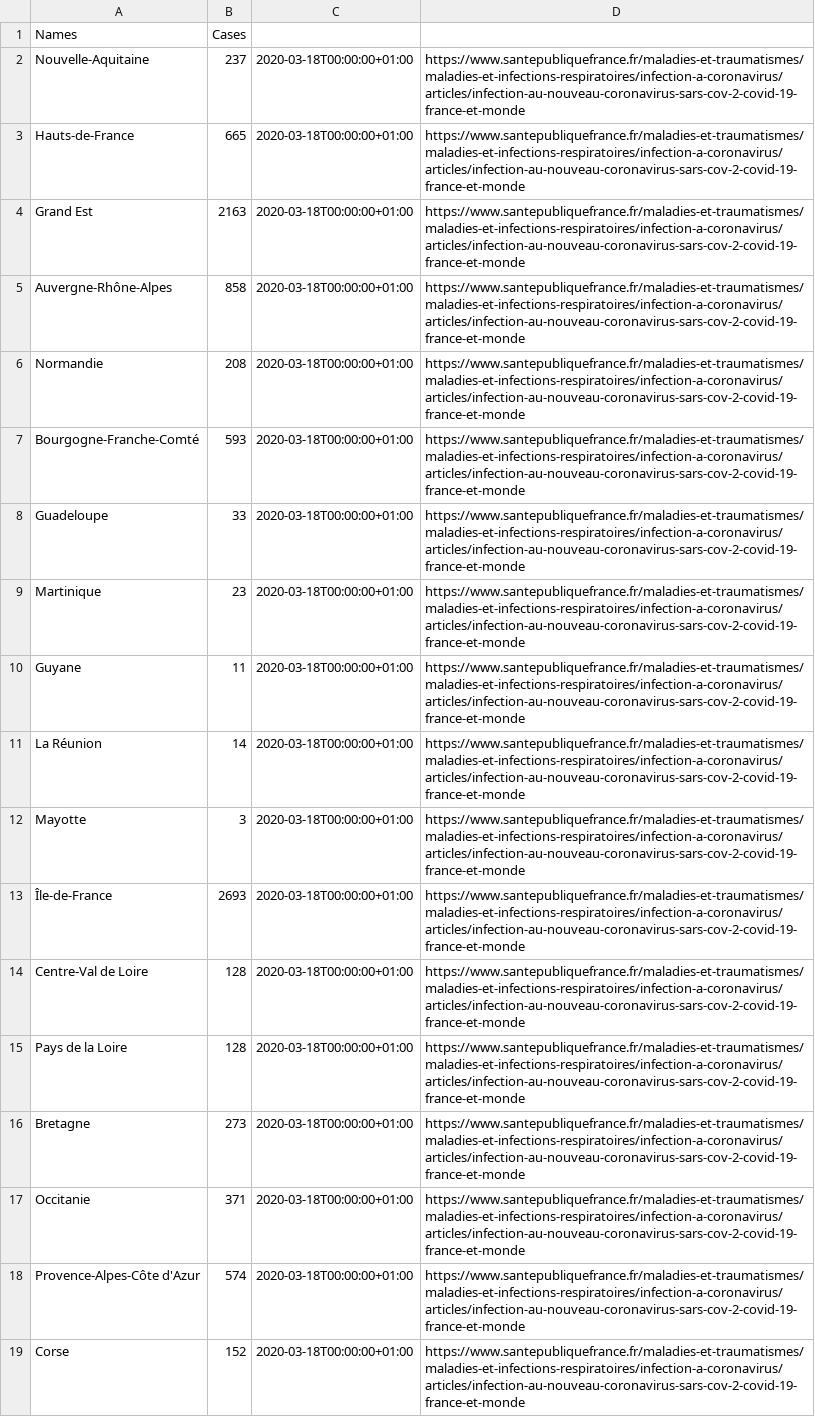
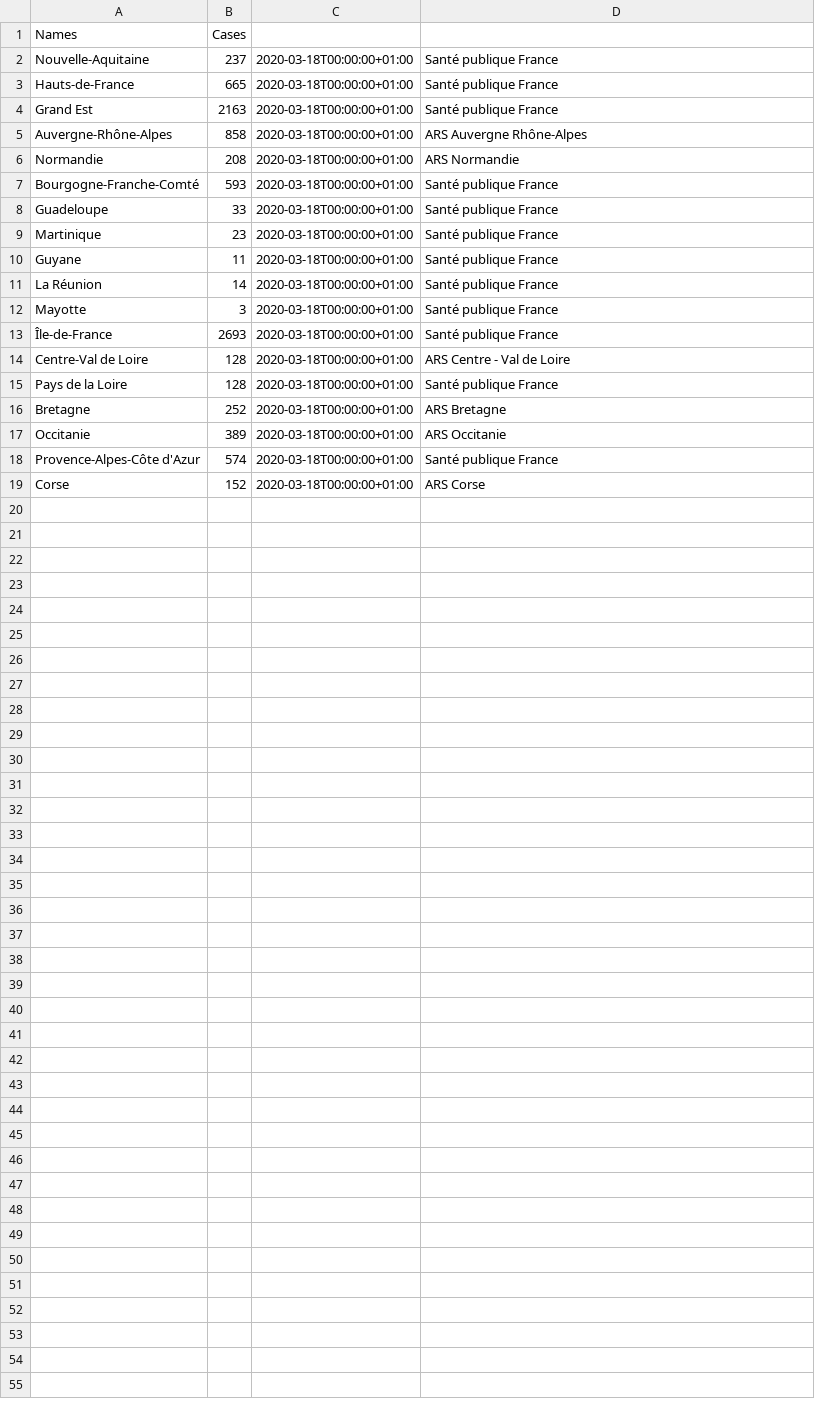
Before and after one commit to nCov19-DataPoints/nCov19-DataPoints.github.io, a CSV file: France/ncov19.csv, drawn as a sheet.

```diff
--- a/France/ncov19.csv
+++ b/France/ncov19.csv
@@ -1,19 +1,19 @@
 Names,Cases
-Nouvelle-Aquitaine,237,2020-03-18T00:00:00+01:00,https://www.santepubliquefrance.fr/maladies-et-traumatismes/maladies-et-infections-respiratoires/infection-a-coronavirus/articles/infection-au-nouveau-coronavirus-sars-cov-2-covid-19-france-et-monde
-Hauts-de-France,665,2020-03-18T00:00:00+01:00,https://www.santepubliquefrance.fr/maladies-et-traumatismes/maladies-et-infections-respiratoires/infection-a-coronavirus/articles/infection-au-nouveau-coronavirus-sars-cov-2-covid-19-france-et-monde
-Grand Est,2163,2020-03-18T00:00:00+01:00,https://www.santepubliquefrance.fr/maladies-et-traumatismes/maladies-et-infections-respiratoires/infection-a-coronavirus/articles/infection-au-nouveau-coronavirus-sars-cov-2-covid-19-france-et-monde
-Auvergne-Rhône-Alpes,858,2020-03-18T00:00:00+01:00,https://www.santepubliquefrance.fr/maladies-et-traumatismes/maladies-et-infections-respiratoires/infection-a-coronavirus/articles/infection-au-nouveau-coronavirus-sars-cov-2-covid-19-france-et-monde
-Normandie,208,2020-03-18T00:00:00+01:00,https://www.santepubliquefrance.fr/maladies-et-traumatismes/maladies-et-infections-respiratoires/infection-a-coronavirus/articles/infection-au-nouveau-coronavirus-sars-cov-2-covid-19-france-et-monde
-Bourgogne-Franche-Comté,593,2020-03-18T00:00:00+01:00,https://www.santepubliquefrance.fr/maladies-et-traumatismes/maladies-et-infections-respiratoires/infection-a-coronavirus/articles/infection-au-nouveau-coronavirus-sars-cov-2-covid-19-france-et-monde
-Guadeloupe,33,2020-03-18T00:00:00+01:00,https://www.santepubliquefrance.fr/maladies-et-traumatismes/maladies-et-infections-respiratoires/infection-a-coronavirus/articles/infection-au-nouveau-coronavirus-sars-cov-2-covid-19-france-et-monde
-Martinique,23,2020-03-18T00:00:00+01:00,https://www.santepubliquefrance.fr/maladies-et-traumatismes/maladies-et-infections-respiratoires/infection-a-coronavirus/articles/infection-au-nouveau-coronavirus-sars-cov-2-covid-19-france-et-monde
-Guyane,11,2020-03-18T00:00:00+01:00,https://www.santepubliquefrance.fr/maladies-et-traumatismes/maladies-et-infections-respiratoires/infection-a-coronavirus/articles/infection-au-nouveau-coronavirus-sars-cov-2-covid-19-france-et-monde
-La Réunion,14,2020-03-18T00:00:00+01:00,https://www.santepubliquefrance.fr/maladies-et-traumatismes/maladies-et-infections-respiratoires/infection-a-coronavirus/articles/infection-au-nouveau-coronavirus-sars-cov-2-covid-19-france-et-monde
-Mayotte,3,2020-03-18T00:00:00+01:00,https://www.santepubliquefrance.fr/maladies-et-traumatismes/maladies-et-infections-respiratoires/infection-a-coronavirus/articles/infection-au-nouveau-coronavirus-sars-cov-2-covid-19-france-et-monde
-Île-de-France,2693,2020-03-18T00:00:00+01:00,https://www.santepubliquefrance.fr/maladies-et-traumatismes/maladies-et-infections-respiratoires/infection-a-coronavirus/articles/infection-au-nouveau-coronavirus-sars-cov-2-covid-19-france-et-monde
-Centre-Val de Loire,128,2020-03-18T00:00:00+01:00,https://www.santepubliquefrance.fr/maladies-et-traumatismes/maladies-et-infections-respiratoires/infection-a-coronavirus/articles/infection-au-nouveau-coronavirus-sars-cov-2-covid-19-france-et-monde
-Pays de la Loire,128,2020-03-18T00:00:00+01:00,https://www.santepubliquefrance.fr/maladies-et-traumatismes/maladies-et-infections-respiratoires/infection-a-coronavirus/articles/infection-au-nouveau-coronavirus-sars-cov-2-covid-19-france-et-monde
-Bretagne,273,2020-03-18T00:00:00+01:00,https://www.santepubliquefrance.fr/maladies-et-traumatismes/maladies-et-infections-respiratoires/infection-a-coronavirus/articles/infection-au-nouveau-coronavirus-sars-cov-2-covid-19-france-et-monde
-Occitanie,371,2020-03-18T00:00:00+01:00,https://www.santepubliquefrance.fr/maladies-et-traumatismes/maladies-et-infections-respiratoires/infection-a-coronavirus/articles/infection-au-nouveau-coronavirus-sars-cov-2-covid-19-france-et-monde
-Provence-Alpes-Côte d'Azur,574,2020-03-18T00:00:00+01:00,https://www.santepubliquefrance.fr/maladies-et-traumatismes/maladies-et-infections-respiratoires/infection-a-coronavirus/articles/infection-au-nouveau-coronavirus-sars-cov-2-covid-19-france-et-monde
-Corse,152,2020-03-18T00:00:00+01:00,https://www.santepubliquefrance.fr/maladies-et-traumatismes/maladies-et-infections-respiratoires/infection-a-coronavirus/articles/infection-au-nouveau-coronavirus-sars-cov-2-covid-19-france-et-monde
+Nouvelle-Aquitaine,237,2020-03-18T00:00:00+01:00,Santé publique France
+Hauts-de-France,665,2020-03-18T00:00:00+01:00,Santé publique France
+Grand Est,2163,2020-03-18T00:00:00+01:00,Santé publique France
+Auvergne-Rhône-Alpes,858,2020-03-18T00:00:00+01:00,ARS Auvergne Rhône-Alpes
+Normandie,208,2020-03-18T00:00:00+01:00,ARS Normandie
+Bourgogne-Franche-Comté,593,2020-03-18T00:00:00+01:00,Santé publique France
+Guadeloupe,33,2020-03-18T00:00:00+01:00,Santé publique France
+Martinique,23,2020-03-18T00:00:00+01:00,Santé publique France
+Guyane,11,2020-03-18T00:00:00+01:00,Santé publique France
+La Réunion,14,2020-03-18T00:00:00+01:00,Santé publique France
+Mayotte,3,2020-03-18T00:00:00+01:00,Santé publique France
+Île-de-France,2693,2020-03-18T00:00:00+01:00,Santé publique France
+Centre-Val de Loire,128,2020-03-18T00:00:00+01:00,ARS Centre - Val de Loire
+Pays de la Loire,128,2020-03-18T00:00:00+01:00,Santé publique France
+Bretagne,252,2020-03-18T00:00:00+01:00,ARS Bretagne
+Occitanie,389,2020-03-18T00:00:00+01:00,ARS Occitanie
+Provence-Alpes-Côte d'Azur,574,2020-03-18T00:00:00+01:00,Santé publique France
+Corse,152,2020-03-18T00:00:00+01:00,ARS Corse
```
Also changed, not shown: Germany/ncov19.csv, Italy/ncov19.csv, 12 other files.
